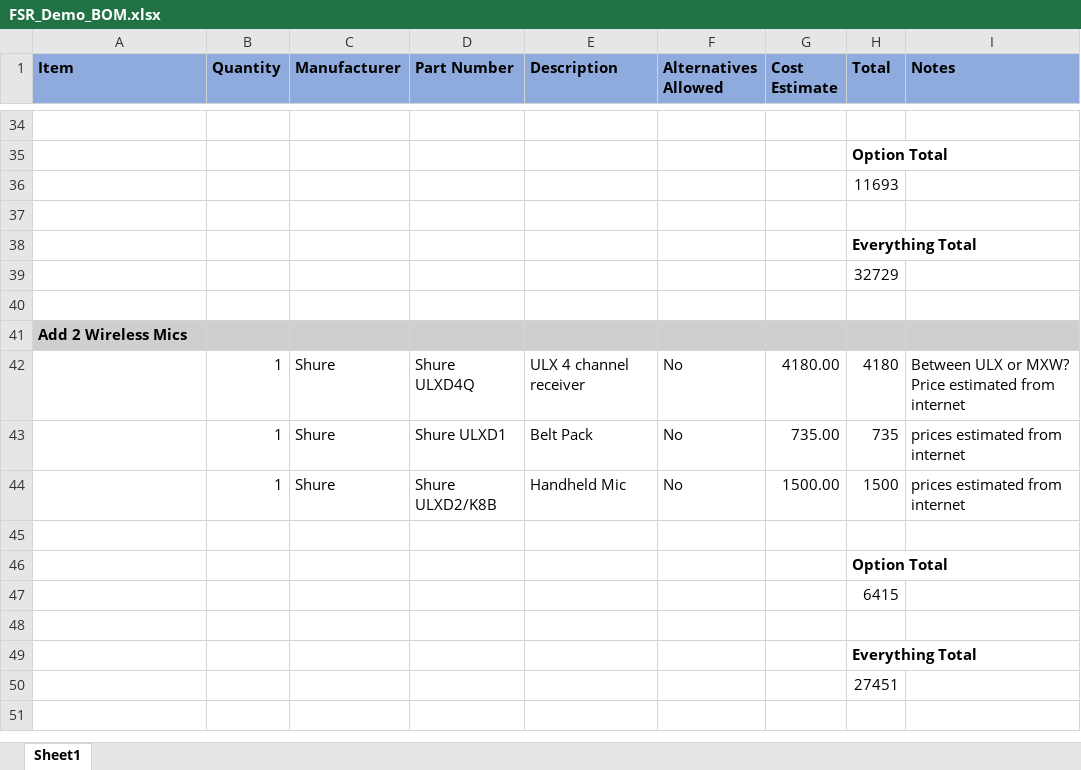
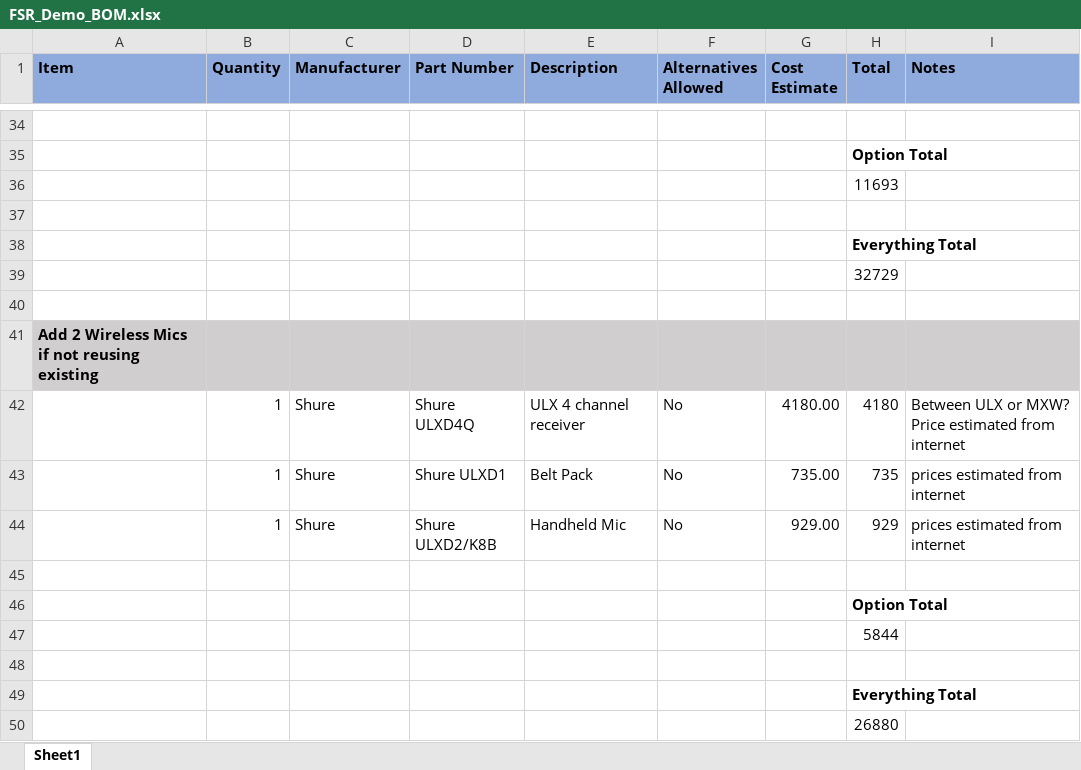
Before and after one commit to JeffWongUBC/ZoomRooms, an Excel workbook: Room Examples/50 Seat Flexible Classroom/FSR_Demo_BOM.xlsx, sheet Sheet1, drawn as a sheet; only a part is shown, gaps mark what is left out; values as stored, in another font and other column widths than the file's, no borders; the diff names each change by its address in the sheet, - before the commit and + after, or states it on an @@ line.

Commit message:
updated BOM

```diff
--- a/Room Examples/50 Seat Flexible Classroom/FSR_Demo_BOM.xlsx (sheet Sheet1)
+++ b/Room Examples/50 Seat Flexible Classroom/FSR_Demo_BOM.xlsx (sheet Sheet1)
-A41 (Item): Add 2 Wireless Mics
+A41 (Item): Add 2 Wireless Mics if not reusing existing
-G44 (Cost Estimate): 1500.00
+G44 (Cost Estimate): 929.00
-H44 (Total): 1500
+H44 (Total): 929
-H47 (Total): 6415
+H47 (Total): 5844
-H50 (Total): 27451
+H50 (Total): 26880
```
